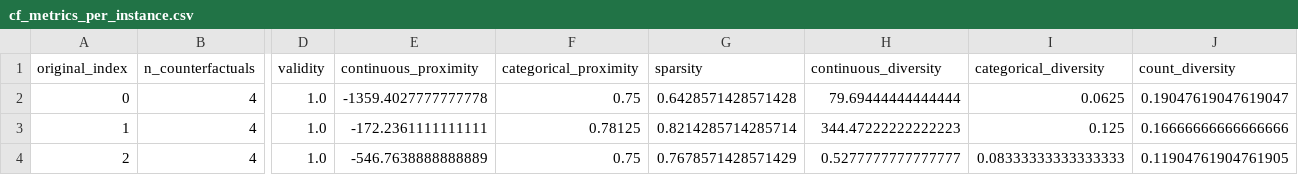
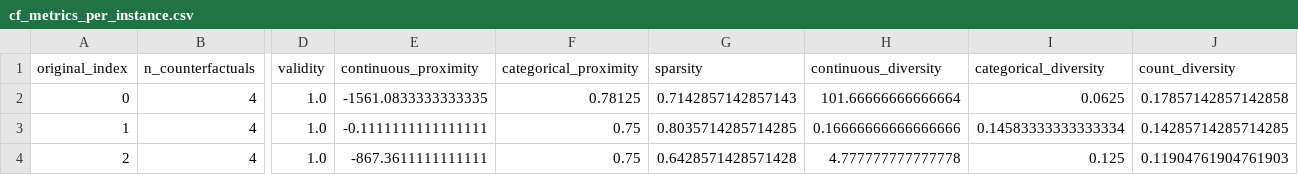
Before and after one commit to Teytey2002/Multi-Agent_AdversarialEvaluationofCounterfactualExplanations, a CSV file: results/cf_metrics_per_instance.csv, drawn as a sheet; only a part is shown, gaps mark what is left out; the diff names each change by its address in the sheet, - before the commit and + after, or states it on an @@ line.

```diff
--- a/results/cf_metrics_per_instance.csv
+++ b/results/cf_metrics_per_instance.csv
-E2 (continuous_proximity): -1359.4027777777778
+E2 (continuous_proximity): -1561.0833333333335
-F2 (categorical_proximity): 0.75
+F2 (categorical_proximity): 0.78125
-G2 (sparsity): 0.6428571428571428
+G2 (sparsity): 0.7142857142857143
-H2 (continuous_diversity): 79.69444444444444
+H2 (continuous_diversity): 101.66666666666664
-J2 (count_diversity): 0.19047619047619047
+J2 (count_diversity): 0.17857142857142858
-E3 (continuous_proximity): -172.2361111111111
+E3 (continuous_proximity): -0.1111111111111111
-F3 (categorical_proximity): 0.78125
+F3 (categorical_proximity): 0.75
-G3 (sparsity): 0.8214285714285714
+G3 (sparsity): 0.8035714285714285
-H3 (continuous_diversity): 344.47222222222223
+H3 (continuous_diversity): 0.16666666666666666
-I3 (categorical_diversity): 0.125
+I3 (categorical_diversity): 0.14583333333333334
-J3 (count_diversity): 0.16666666666666666
+J3 (count_diversity): 0.14285714285714285
-E4 (continuous_proximity): -546.7638888888889
+E4 (continuous_proximity): -867.3611111111111
-G4 (sparsity): 0.7678571428571429
+G4 (sparsity): 0.6428571428571428
-H4 (continuous_diversity): 0.5277777777777777
+H4 (continuous_diversity): 4.777777777777778
-I4 (categorical_diversity): 0.08333333333333333
+I4 (categorical_diversity): 0.125
-J4 (count_diversity): 0.11904761904761905
+J4 (count_diversity): 0.11904761904761903
```
Also changed, not shown: results/cf_metrics_global.csv, results/counterfactuals.csv, 13 other files.
